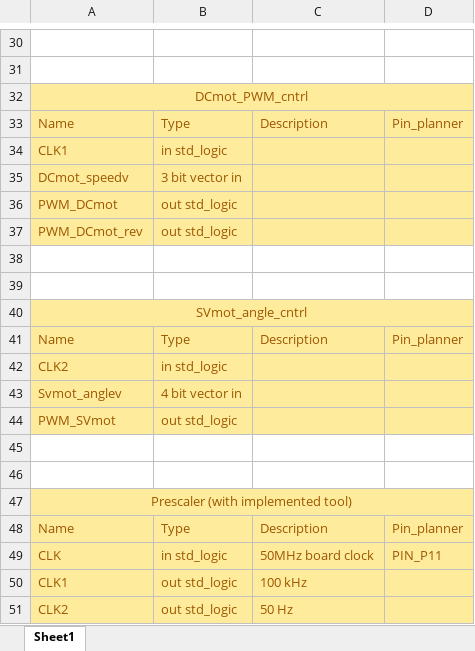
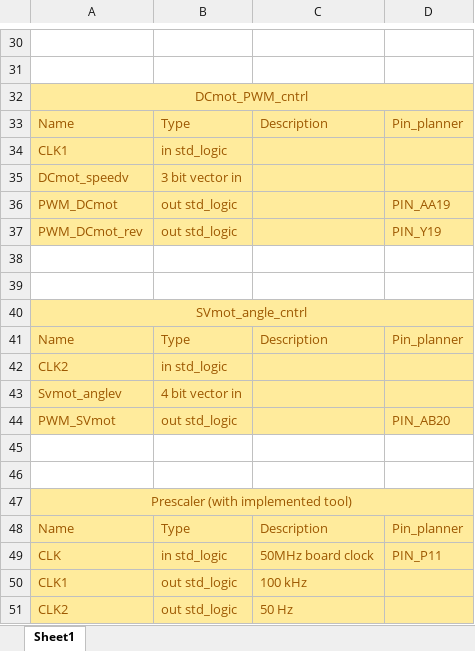
Before and after one commit to murcie443/RemoteControlled_FPGACar, an Excel workbook: IO_list.xlsx, sheet Sheet1, drawn as a sheet; only a part is shown, gaps mark what is left out; values as stored, in another font and other column widths than the file's, no borders; the diff names each change by its address in the sheet, - before the commit and + after, or states it on an @@ line.

Commit message:
Schematic and updates
added:
-Kicad schematic
-new 3d models
-update IO_list

```diff
--- a/IO_list.xlsx (sheet Sheet1)
+++ b/IO_list.xlsx (sheet Sheet1)
-D36: (empty)
+D36: PIN_AA19
-D37: (empty)
+D37: PIN_Y19
-D44: (empty)
+D44: PIN_AB20
```
Also changed, not shown: 14 other files.
